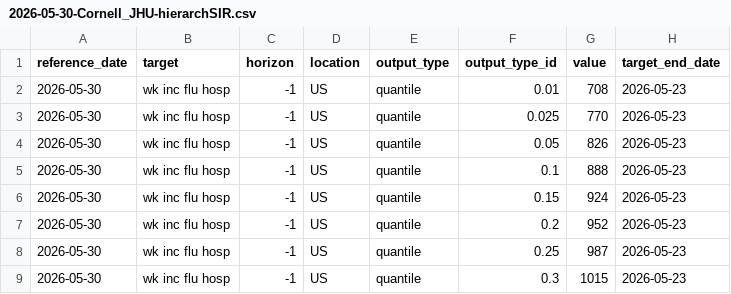
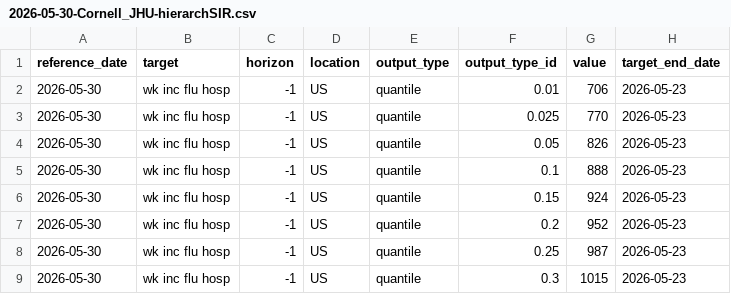
Before and after one commit to BentoLab-DiseaseDynamics/Cornell_JHU-hierarchSIR, a CSV file: data/interim/calibration/forecast/SIR-1S/hyperparameters-exclude_None/2026-05-30-Cornell_JHU-hierarchSIR.csv, drawn as a sheet; only a part is shown.

Commit message:
Make a slight change to last forecast to test submission workflow (#281)

```diff
--- a/data/interim/calibration/forecast/SIR-1S/hyperparameters-exclude_None/2026-05-30-Cornell_JHU-hierarchSIR.csv
+++ b/data/interim/calibration/forecast/SIR-1S/hyperparameters-exclude_None/2026-05-30-Cornell_JHU-hierarchSIR.csv
@@ -1,3 +1,3 @@
 reference_date,target,horizon,location,output_type,output_type_id,value,target_end_date
-2026-05-30,wk inc flu hosp,-1,US,quantile,0.01,708,2026-05-23
+2026-05-30,wk inc flu hosp,-1,US,quantile,0.01,706,2026-05-23
 2026-05-30,wk inc flu hosp,-1,US,quantile,0.025,770,2026-05-23
```
